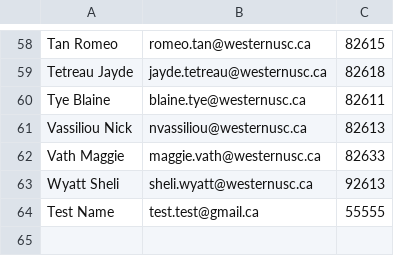
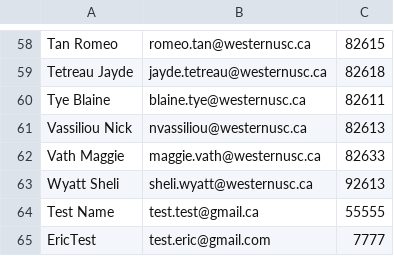
Before and after one commit to WesternUSC/cyber-phishing-game, a CSV file: public/login_info.csv, drawn as a sheet; only a part is shown, gaps mark what is left out; the diff names each change by its address in the sheet, - before the commit and + after, or states it on an @@ line.

Commit message:
Update login_info.csv

```diff
--- a/public/login_info.csv
+++ b/public/login_info.csv
+row 65: EricTest | test.eric@gmail.com | 7777
```
